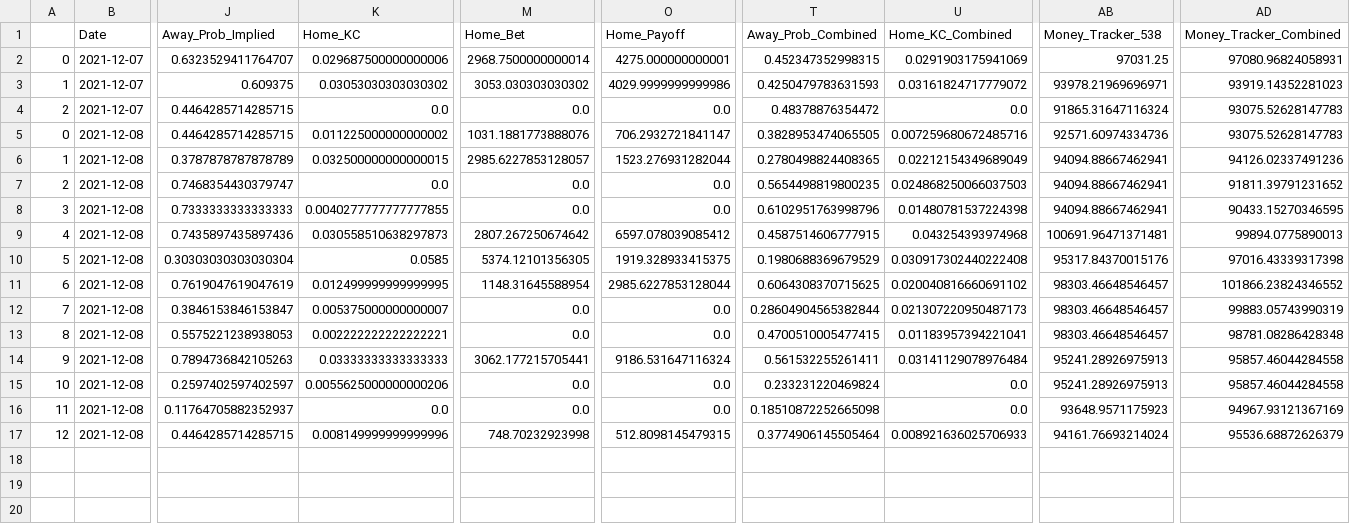
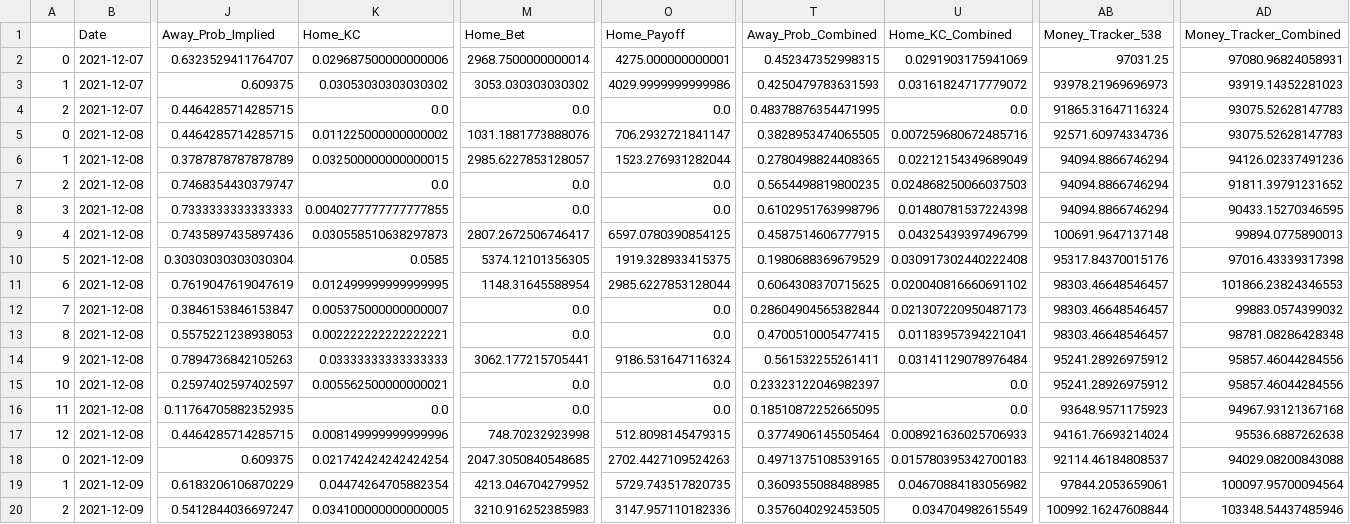
Before and after one commit to hsinger24/NBA-betting, a CSV file: current_season_data/results_tracker_external.csv, drawn as a sheet; only a part is shown, gaps mark what is left out; rows hold the shown columns only; the diff names each change by its address in the sheet, - before the commit and + after, or states it on an @@ line.

```diff
--- a/current_season_data/results_tracker_external.csv
+++ b/current_season_data/results_tracker_external.csv
-AB3 (Money_Tracker_538): 93978.21969696971
+AB3 (Money_Tracker_538): 93978.21969696973
-T4 (Away_Prob_Combined): 0.48378876354472
+T4 (Away_Prob_Combined): 0.48378876354471995
-AB6:AB8 (Money_Tracker_538): 94094.88667462941
+AB6:AB8 (Money_Tracker_538): 94094.8866746294
-M9 (Home_Bet): 2807.267250674642
+M9 (Home_Bet): 2807.2672506746417
-O9 (Home_Payoff): 6597.078039085412
+O9 (Home_Payoff): 6597.0780390854125
-U9 (Home_KC_Combined): 0.043254393974968
+U9 (Home_KC_Combined): 0.04325439397496799
-AB9 (Money_Tracker_538): 100691.96471371481
+AB9 (Money_Tracker_538): 100691.9647137148
-AD11 (Money_Tracker_Combined): 101866.23824346552
+AD11 (Money_Tracker_Combined): 101866.23824346553
-AD12 (Money_Tracker_Combined): 99883.05743990319
+AD12 (Money_Tracker_Combined): 99883.0574399032
-AB14:AB15 (Money_Tracker_538): 95241.28926975913
+AB14:AB15 (Money_Tracker_538): 95241.28926975912
-AD14:AD15 (Money_Tracker_Combined): 95857.46044284558
+AD14:AD15 (Money_Tracker_Combined): 95857.46044284556
-K15 (Home_KC): 0.0055625000000000206
+K15 (Home_KC): 0.005562500000000021
-T15 (Away_Prob_Combined): 0.233231220469824
+T15 (Away_Prob_Combined): 0.23323122046982397
-J16 (Away_Prob_Implied): 0.11764705882352937
+J16 (Away_Prob_Implied): 0.11764705882352935
-T16 (Away_Prob_Combined): 0.18510872252665098
+T16 (Away_Prob_Combined): 0.18510872252665095
-AD16 (Money_Tracker_Combined): 94967.93121367169
+AD16 (Money_Tracker_Combined): 94967.93121367168
-AD17 (Money_Tracker_Combined): 95536.68872626379
+AD17 (Money_Tracker_Combined): 95536.6887262638
+row 18: 0 | 2021-12-09 | 0.609375 | 0.021742424242424254 | 2047.3050840548685 | 2702.4427109524263 | 0.4971375108539165 | 0.015780395342700183 | 92114.46184808537 | 94029.08200843088
+row 19: 1 | 2021-12-09 | 0.6183206106870229 | 0.04474264705882354 | 4213.046704279952 | 5729.743517820735 | 0.3609355088488985 | 0.04670884183056982 | 97844.2053659061 | 100097.95700094564
+row 20: 2 | 2021-12-09 | 0.5412844036697247 | 0.034100000000000005 | 3210.916252385983 | 3147.957110182336 | 0.3576040292453505 | 0.034704982615549 | 100992.16247608844 | 103348.54437485946
```
Also changed, not shown: current_season_data/api_data_2021_advanced.csv, current_season_data/api_data_2021_traditional.csv, 9 other files.
